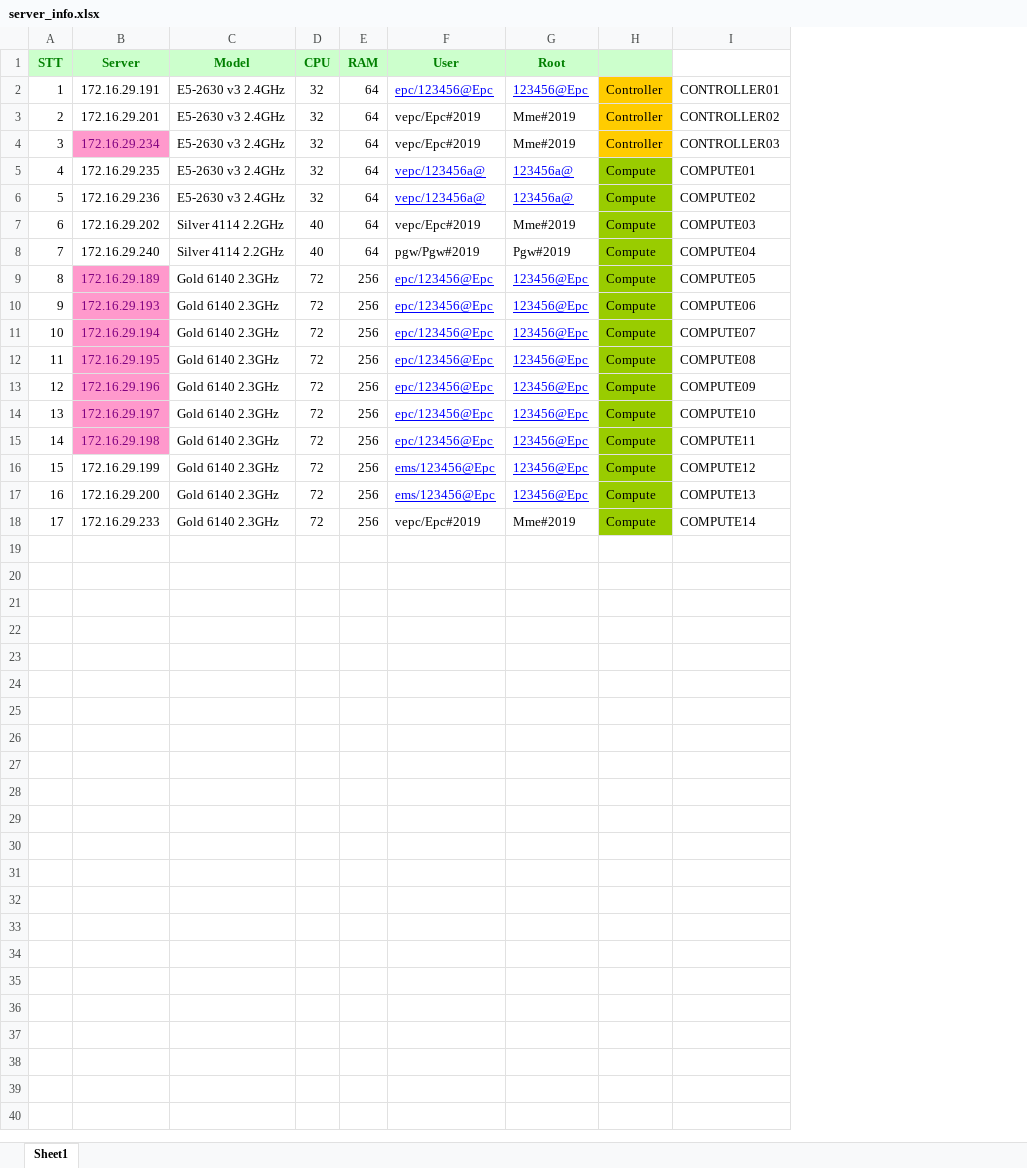
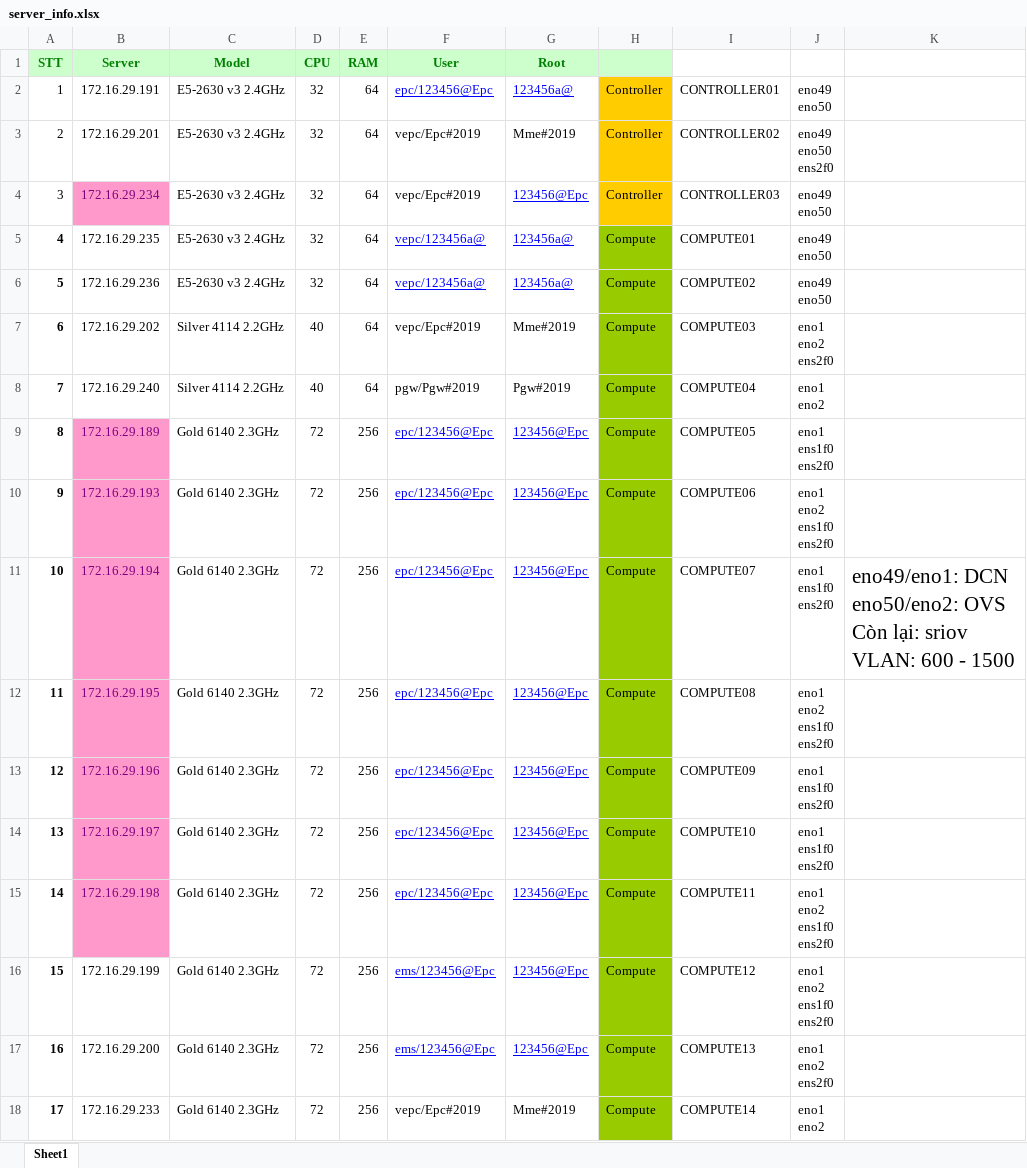
Before and after one commit to lamto20132223/Ansible-Software-Deployment, an Excel workbook: tEPCRUNNING/server_info.xlsx, sheet Sheet1, drawn as a sheet; values as stored, in another font and other column widths than the file's, no borders; ↵ is a line break in a cell; the diff names each change by its address in the sheet, - before the commit and + after, or states it on an @@ line.

```diff
--- a/tEPCRUNNING/server_info.xlsx (sheet Sheet1)
+++ b/tEPCRUNNING/server_info.xlsx (sheet Sheet1)
+column J, rows 2-18: eno49 ↵ eno50 | eno49 ↵ eno50 ↵ ens2f0 | eno49 ↵ eno50 | eno49 ↵ eno50 | eno49 ↵ eno50 | eno1 ↵ eno2 ↵ ens2f0 | eno1 ↵ eno2 | eno1 ↵ ens1f0 ↵ ens2f0 | eno1 ↵ eno2 ↵ ens1f0 ↵ ens2f0 | eno1 ↵ ens1f0 ↵ ens2f0 | eno1 ↵ eno2 ↵ ens1f0 ↵ ens2f0 | eno1 ↵ ens1f0 ↵ ens2f0 | eno1 ↵ ens1f0 ↵ ens2f0 | eno1 ↵ eno2 ↵ ens1f0 ↵ ens2f0 | eno1 ↵ eno2 ↵ ens1f0 ↵ ens2f0 | eno1 ↵ eno2 ↵ ens2f0 | eno1 ↵ eno2
+column K, row 11: eno49/eno1: DCN ↵ eno50/eno2: OVS ↵ Còn lại: sriov ↵ VLAN: 600 - 1500
-G2 (Root): 123456@Epc
+G2 (Root): 123456a@
-G4 (Root): Mme#2019
+G4 (Root): 123456@Epc
@@ G4 underline: off → on, text colour: black → #0000FF @@
-A5:A18 bold: off
+A5:A18 bold: on
```
Also changed, not shown: 7 other files.
